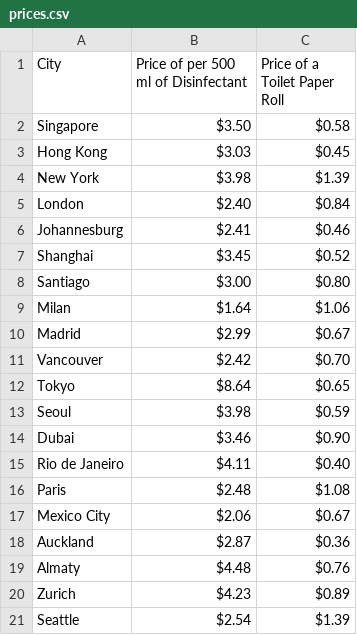
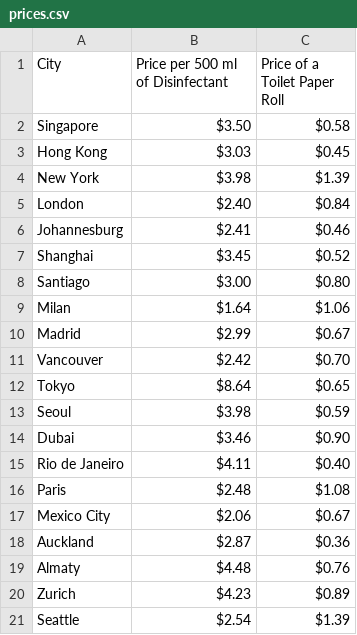
Before and after one commit to prob32/Commodity_prices, a CSV file: prices.csv, drawn as a sheet.

Commit message:
Update prices.csv

```diff
--- a/prices.csv
+++ b/prices.csv
@@ -1,2 +1,2 @@
-City,Price of per 500 ml of Disinfectant,Price of a Toilet Paper Roll
+City,Price per 500 ml of Disinfectant,Price of a Toilet Paper Roll
 Singapore,$3.50 ,$0.58
```
